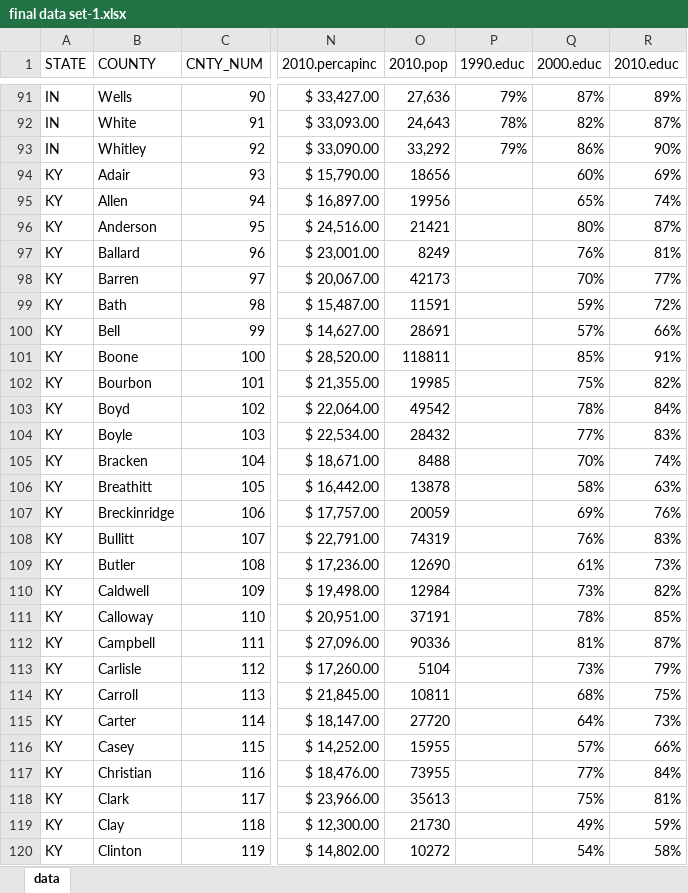
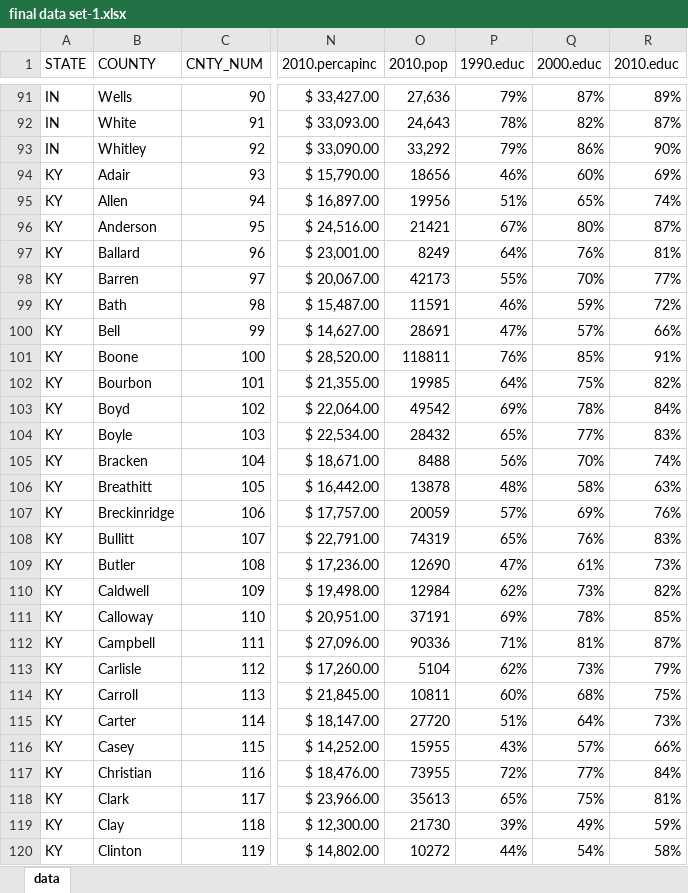
Before and after one commit to connor-b1/connor-and-brandon, an Excel workbook: final data set-1.xlsx, sheet data, drawn as a sheet; only a part is shown, gaps mark what is left out; values as stored, in another font and other column widths than the file's, no borders; the diff covers the shown part only; the diff names each change by its address in the sheet, - before the commit and + after, or states it on an @@ line.

Commit message:
Add files via upload

```diff
--- a/final data set-1.xlsx (sheet data)
+++ b/final data set-1.xlsx (sheet data)
-P94 (1990.educ): (empty)
+P94 (1990.educ): 46%
-P95 (1990.educ): (empty)
+P95 (1990.educ): 51%
-P96 (1990.educ): (empty)
+P96 (1990.educ): 67%
-P97 (1990.educ): (empty)
+P97 (1990.educ): 64%
-P98 (1990.educ): (empty)
+P98 (1990.educ): 55%
-P99 (1990.educ): (empty)
+P99 (1990.educ): 46%
-P100 (1990.educ): (empty)
+P100 (1990.educ): 47%
-P101 (1990.educ): (empty)
+P101 (1990.educ): 76%
-P102 (1990.educ): (empty)
+P102 (1990.educ): 64%
-P103 (1990.educ): (empty)
+P103 (1990.educ): 69%
-P104 (1990.educ): (empty)
+P104 (1990.educ): 65%
-P105 (1990.educ): (empty)
+P105 (1990.educ): 56%
-P106 (1990.educ): (empty)
+P106 (1990.educ): 48%
-P107 (1990.educ): (empty)
+P107 (1990.educ): 57%
-P108 (1990.educ): (empty)
+P108 (1990.educ): 65%
-P109 (1990.educ): (empty)
+P109 (1990.educ): 47%
-P110 (1990.educ): (empty)
+P110 (1990.educ): 62%
-P111 (1990.educ): (empty)
+P111 (1990.educ): 69%
-P112 (1990.educ): (empty)
+P112 (1990.educ): 71%
-P113 (1990.educ): (empty)
+P113 (1990.educ): 62%
-P114 (1990.educ): (empty)
+P114 (1990.educ): 60%
-P115 (1990.educ): (empty)
+P115 (1990.educ): 51%
-P116 (1990.educ): (empty)
+P116 (1990.educ): 43%
-P117 (1990.educ): (empty)
+P117 (1990.educ): 72%
-P118 (1990.educ): (empty)
+P118 (1990.educ): 65%
-P119 (1990.educ): (empty)
+P119 (1990.educ): 39%
-P120 (1990.educ): (empty)
+P120 (1990.educ): 44%
```
Also changed, not shown: 93 edited cells elsewhere in this sheet.
